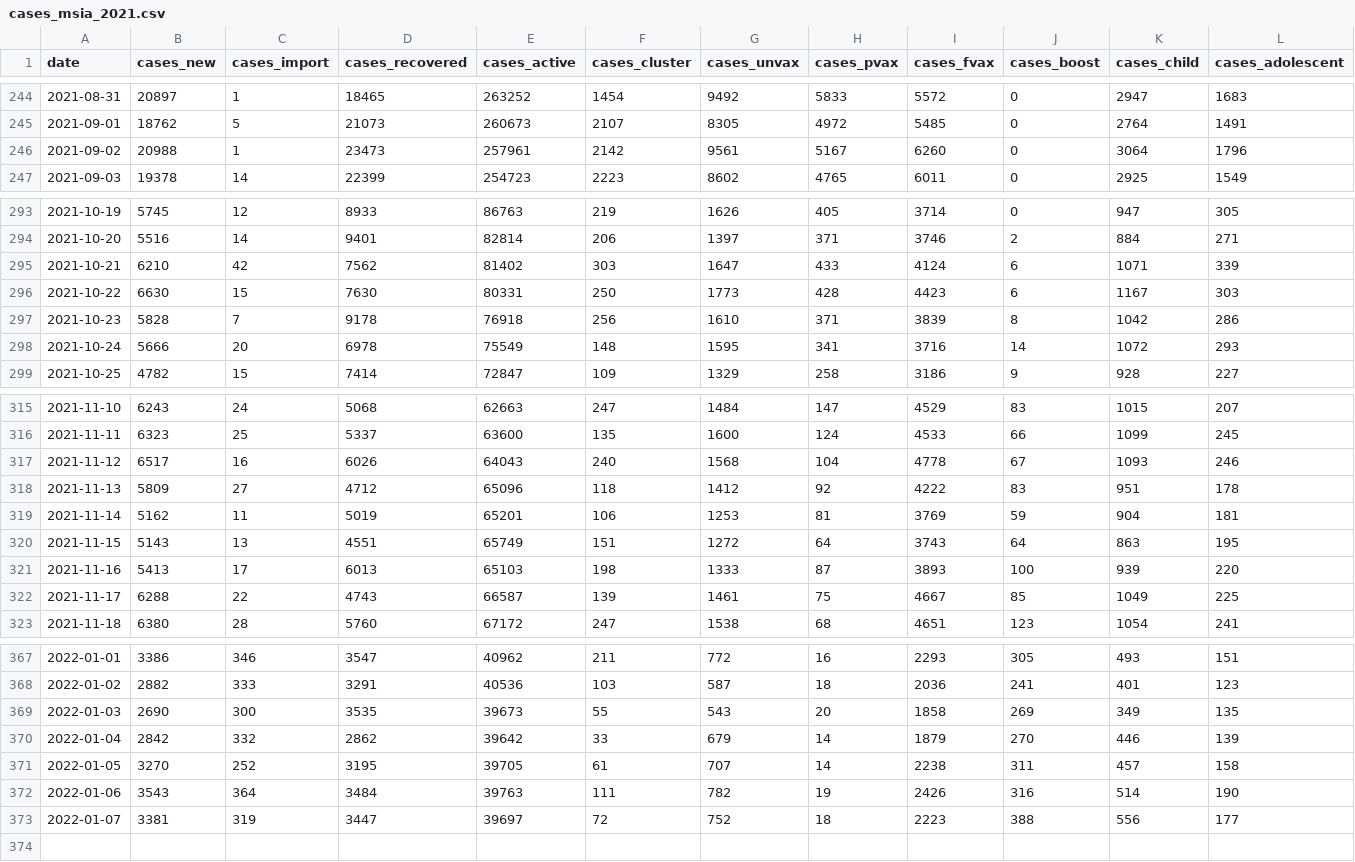
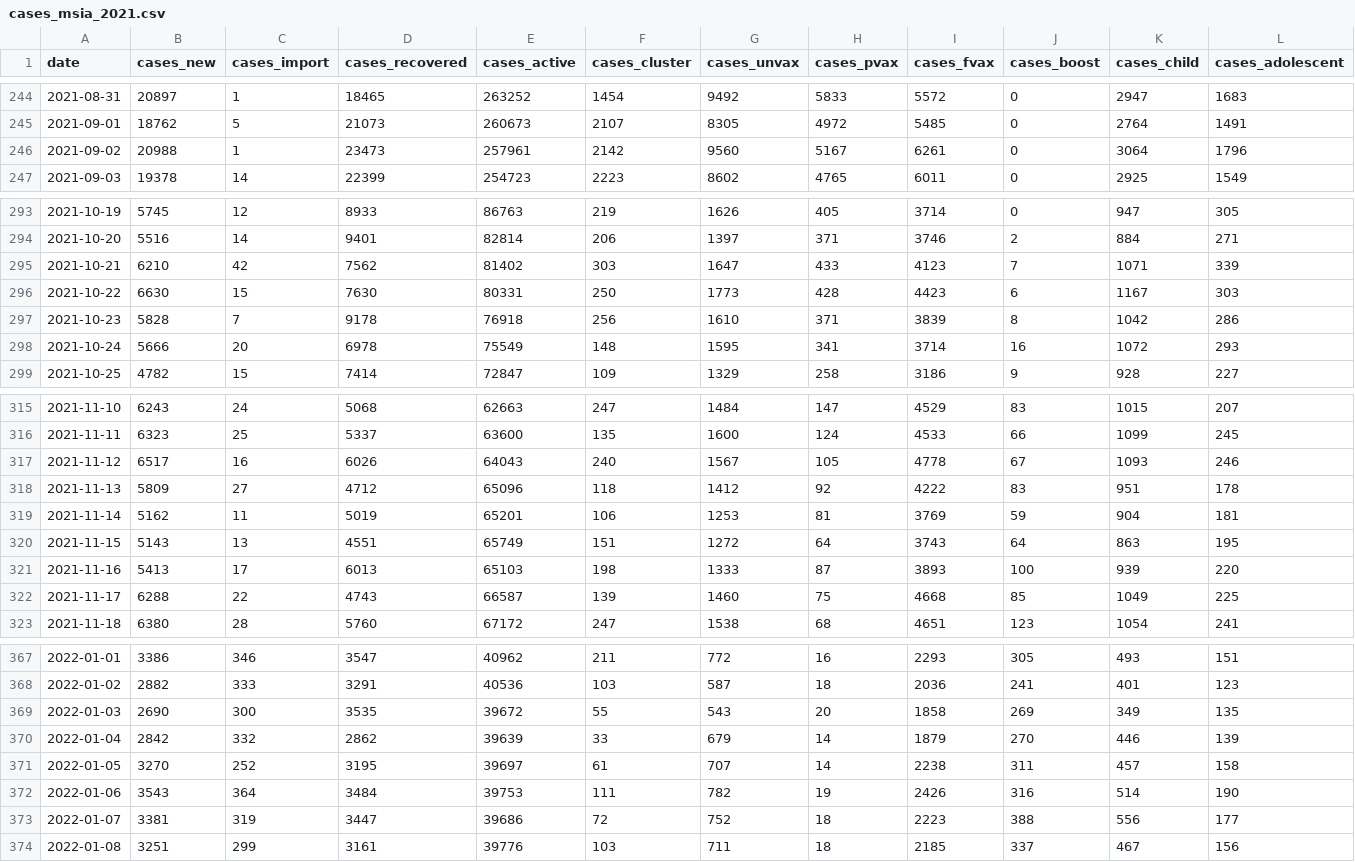
Before and after one commit to aimanamri/COVID-19, a CSV file: cases_msia_2021.csv, drawn as a sheet; only a part is shown, gaps mark what is left out; rows hold the shown columns only; the diff covers the shown part only; the diff names each change by its address in the sheet, - before the commit and + after, or states it on an @@ line.

```diff
--- a/cases_msia_2021.csv
+++ b/cases_msia_2021.csv
-G246 (cases_unvax): 9561
+G246 (cases_unvax): 9560
-I246 (cases_fvax): 6260
+I246 (cases_fvax): 6261
-I295 (cases_fvax): 4124
+I295 (cases_fvax): 4123
-J295 (cases_boost): 6
+J295 (cases_boost): 7
-I298 (cases_fvax): 3716
+I298 (cases_fvax): 3714
-J298 (cases_boost): 14
+J298 (cases_boost): 16
-G317 (cases_unvax): 1568
+G317 (cases_unvax): 1567
-H317 (cases_pvax): 104
+H317 (cases_pvax): 105
-G322 (cases_unvax): 1461
+G322 (cases_unvax): 1460
-I322 (cases_fvax): 4667
+I322 (cases_fvax): 4668
-E369 (cases_active): 39673
+E369 (cases_active): 39672
-E370 (cases_active): 39642
+E370 (cases_active): 39639
-E371 (cases_active): 39705
+E371 (cases_active): 39697
-E372 (cases_active): 39763
+E372 (cases_active): 39753
-E373 (cases_active): 39697
+E373 (cases_active): 39686
+row 374: 2022-01-08 | 3251 | 299 | 3161 | 39776 | 103 | 711 | 18 | 2185 | 337 | 467 | 156
```
Also changed, not shown: 4 edited cells elsewhere in this file, covid19_japan_data.csv.
